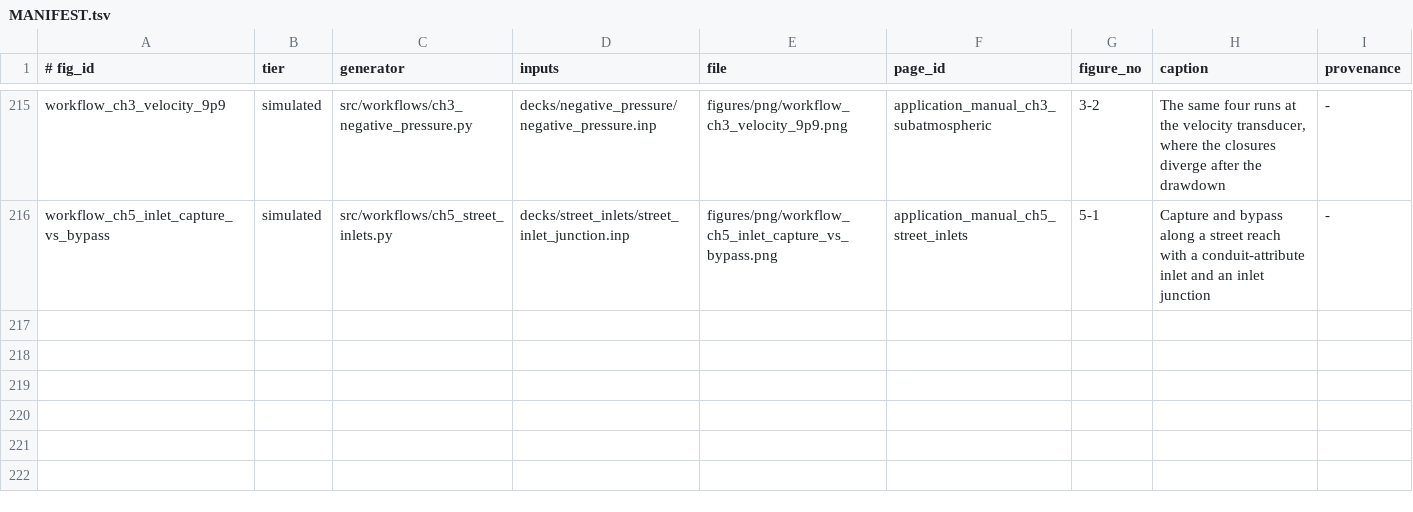
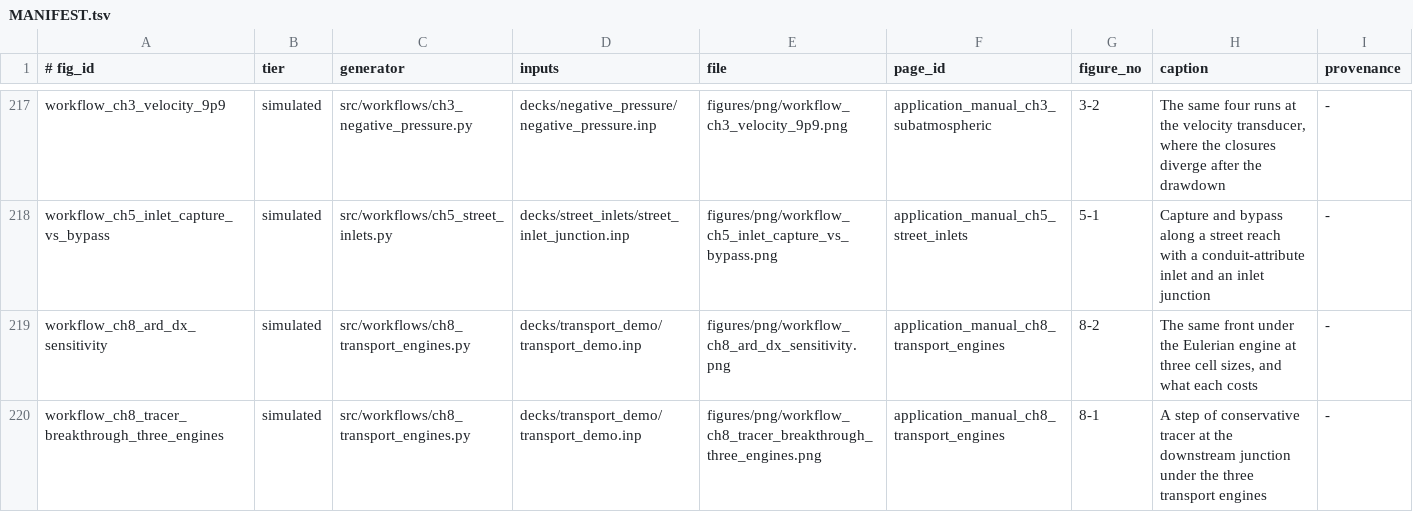
Before and after one commit to HydroCouple/openswmm.engine, a TSV file: docs/figures/MANIFEST.tsv, drawn as a sheet; only a part is shown, gaps mark what is left out; the diff covers the shown part only.

Commit message:
docs(application): Chapters 8, 9 and 10 — the transport engines, reactions, water age and heat
Three chapters on one deck, the SWMMVis transport demonstration, copied
in with its four component sidecars and its snippet markers.

Chapter 8 sends a step of tracer 400 m down a line under the three
QUALITY_SOLVER engines. All three conserve mass and reach the same
plateau; they disagree by a factor of six about when. The legacy CSTR
engine has half the concentration at the far node in 45 seconds because a
stirred tank has no travel time, the Lagrangian engine arrives with the
water, and the Eulerian engine arrives with the water and is spread by
dispersion. A TARGET_DX sweep shows the arrival converged at two cells per
conduit while the front's sharpness is not. The chapter also warns that at
the deck's own 5-minute reporting every engine looks identical, because
the front crosses the line in five minutes.

Chapter 9 builds the smallest useful reaction system and is candid about
what this release shows: the species are computed and not written to the
output file, because REACTION_REPORT is a planned section, and four other
sections are refused rather than ignored. The figure is the coupling that
is observable — what the computed temperature does to the rate through the
Arrhenius correction, 7 % per degree.

Chapter 10 reports water age settling at the source age plus travel time,
1.2 minutes per 100 m, and explains why the declared initial age never
appears in a model whose pipes start empty. Its heat figure shows the
water holding its inlet temperature for six hours while the air climbs
4 °C: at a 35-minute residence, heat transport is transport. Both chapters
warn against reading a nearly dry, filling node during a cold start.

The figure sink gains a sidecars parameter so a variant can change a
process component's own configuration, which is where TARGET_DX lives.

```diff
--- a/docs/figures/MANIFEST.tsv
+++ b/docs/figures/MANIFEST.tsv
@@ -216 +218,3 @@ workflow_ch3_velocity_9p9	simulated	src/workflows/ch3_negative_pressure.py	decks
 workflow_ch5_inlet_capture_vs_bypass	simulated	src/workflows/ch5_street_inlets.py	decks/street_inlets/street_inlet_junction.inp	figures/png/workflow_ch5_inlet_capture_vs_bypass.png	application_manual_ch5_street_inlets	5-1	Capture and bypass along a street reach with a conduit-attribute inlet and an inlet junction	-
+workflow_ch8_ard_dx_sensitivity	simulated	src/workflows/ch8_transport_engines.py	decks/transport_demo/transport_demo.inp	figures/png/workflow_ch8_ard_dx_sensitivity.png	application_manual_ch8_transport_engines	8-2	The same front under the Eulerian engine at three cell sizes, and what each costs	-
+workflow_ch8_tracer_breakthrough_three_engines	simulated	src/workflows/ch8_transport_engines.py	decks/transport_demo/transport_demo.inp	figures/png/workflow_ch8_tracer_breakthrough_three_engines.png	application_manual_ch8_transport_engines	8-1	A step of conservative tracer at the downstream junction under the three transport engines	-
```
Also changed, not shown: 3 added rows elsewhere in this file, 25 other files.
